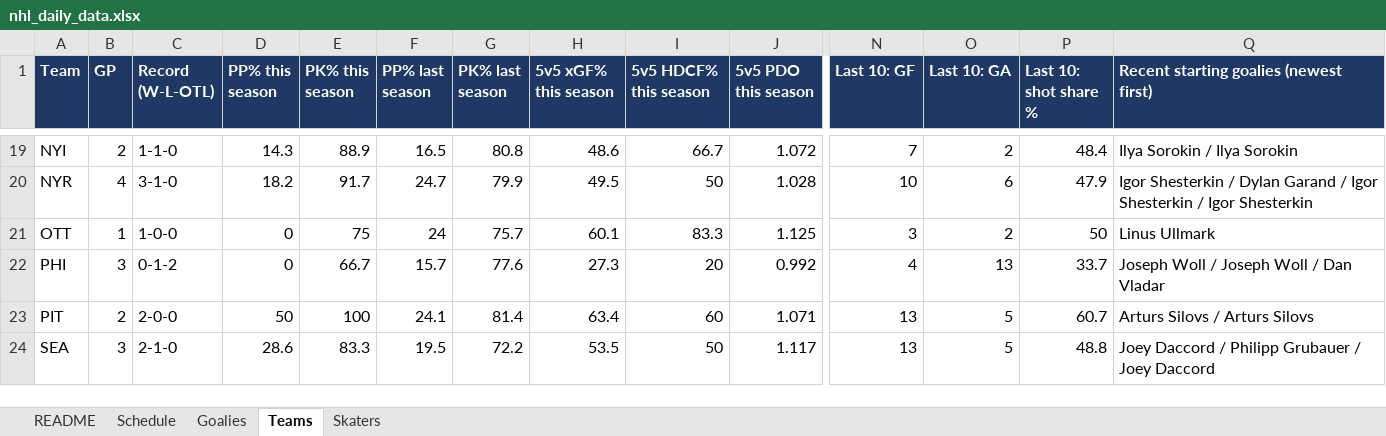
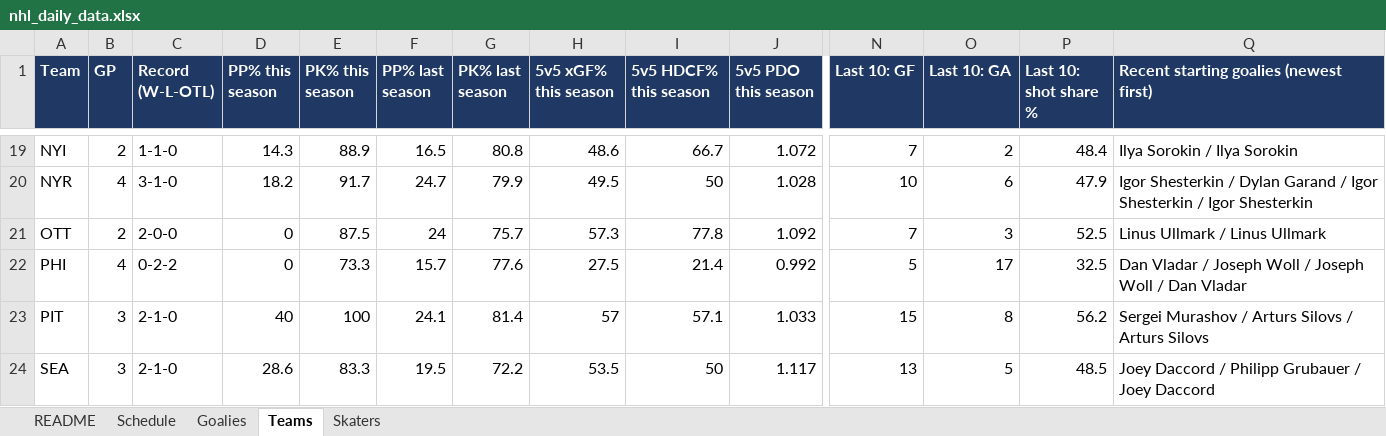
Before and after one commit to vimmer77/nhl-data, an Excel workbook: output/nhl_daily_data.xlsx, sheet Teams, drawn as a sheet; only a part is shown, gaps mark what is left out; values as stored, in another font and other column widths than the file's, no borders; the diff covers the shown part only; the diff names each change by its address in the sheet, - before the commit and + after, or states it on an @@ line.

```diff
--- a/output/nhl_daily_data.xlsx (sheet Teams)
+++ b/output/nhl_daily_data.xlsx (sheet Teams)
-B21 (GP): 1
+B21 (GP): 2
-C21 (Record (W-L-OTL)): 1-0-0
+C21 (Record (W-L-OTL)): 2-0-0
-E21 (PK% this season): 75
+E21 (PK% this season): 87.5
-H21 (5v5 xGF% this season): 60.1
+H21 (5v5 xGF% this season): 57.3
-I21 (5v5 HDCF% this season): 83.3
+I21 (5v5 HDCF% this season): 77.8
-J21 (5v5 PDO this season): 1.125
+J21 (5v5 PDO this season): 1.092
-N21 (Last 10: GF): 3
+N21 (Last 10: GF): 7
-O21 (Last 10: GA): 2
+O21 (Last 10: GA): 3
-P21 (Last 10: shot share %): 50
+P21 (Last 10: shot share %): 52.5
-Q21: Linus Ullmark
+Q21: Linus Ullmark / Linus Ullmark
-B22 (GP): 3
+B22 (GP): 4
-C22 (Record (W-L-OTL)): 0-1-2
+C22 (Record (W-L-OTL)): 0-2-2
-E22 (PK% this season): 66.7
+E22 (PK% this season): 73.3
-H22 (5v5 xGF% this season): 27.3
+H22 (5v5 xGF% this season): 27.5
-I22 (5v5 HDCF% this season): 20
+I22 (5v5 HDCF% this season): 21.4
-N22 (Last 10: GF): 4
+N22 (Last 10: GF): 5
-O22 (Last 10: GA): 13
+O22 (Last 10: GA): 17
-P22 (Last 10: shot share %): 33.7
+P22 (Last 10: shot share %): 32.5
-Q22: Joseph Woll / Joseph Woll / Dan Vladar
+Q22: Dan Vladar / Joseph Woll / Joseph Woll / Dan Vladar
-B23 (GP): 2
+B23 (GP): 3
-C23 (Record (W-L-OTL)): 2-0-0
+C23 (Record (W-L-OTL)): 2-1-0
-D23 (PP% this season): 50
+D23 (PP% this season): 40
-H23 (5v5 xGF% this season): 63.4
+H23 (5v5 xGF% this season): 57
-I23 (5v5 HDCF% this season): 60
+I23 (5v5 HDCF% this season): 57.1
-J23 (5v5 PDO this season): 1.071
+J23 (5v5 PDO this season): 1.033
-N23 (Last 10: GF): 13
+N23 (Last 10: GF): 15
-O23 (Last 10: GA): 5
+O23 (Last 10: GA): 8
-P23 (Last 10: shot share %): 60.7
+P23 (Last 10: shot share %): 56.2
-Q23: Arturs Silovs / Arturs Silovs
+Q23: Sergei Murashov / Arturs Silovs / Arturs Silovs
-P24 (Last 10: shot share %): 48.8
+P24 (Last 10: shot share %): 48.5
```
Also changed, not shown: 56 edited cells elsewhere in this sheet, sheet Skaters, sheet Schedule, sheet Goalies, sheet README, 11 other files.
